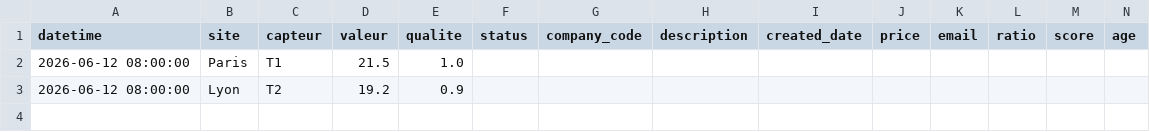
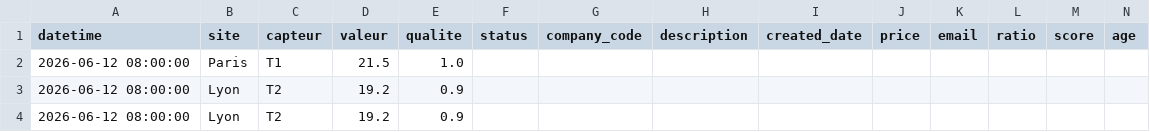
Before and after one commit to TimeoDoom/TEstsender, a CSV file: a.csv, drawn as a sheet; only a part is shown; rows hold the shown columns only; the diff names each change by its address in the sheet, - before the commit and + after, or states it on an @@ line.

Commit message:
Export automatique des résultats

```diff
--- a/a.csv
+++ b/a.csv
+row 4: 2026-06-12 08:00:00 | Lyon | T2 | 19.2 | 0.9
```
